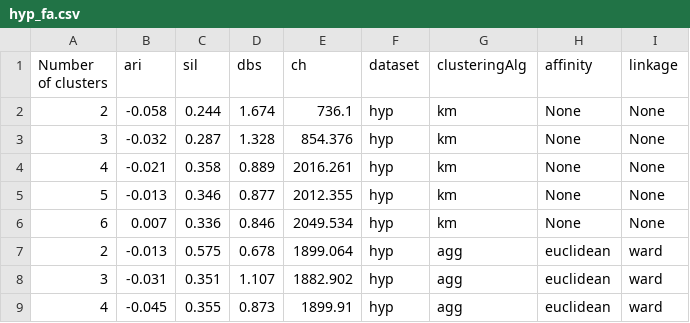
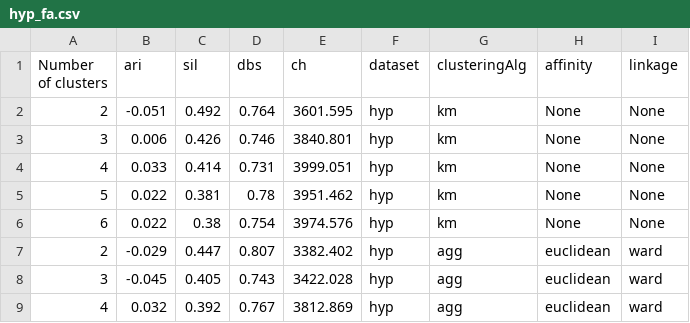
Before and after one commit to irdulus/IML-Project2, a CSV file: results/hyp_fa.csv, drawn as a sheet; only a part is shown; the diff covers the shown part only.

```diff
--- a/results/hyp_fa.csv
+++ b/results/hyp_fa.csv
@@ -1,9 +1,9 @@
 Number of clusters,ari,sil,dbs,ch,dataset,clusteringAlg,affinity,linkage
-2,-0.058,0.244,1.674,736.1,hyp,km,None,None
-3,-0.032,0.287,1.328,854.376,hyp,km,None,None
-4,-0.021,0.358,0.889,2016.261,hyp,km,None,None
-5,-0.013,0.346,0.877,2012.355,hyp,km,None,None
-6,0.007,0.336,0.846,2049.534,hyp,km,None,None
-2,-0.013,0.575,0.678,1899.064,hyp,agg,euclidean,ward
-3,-0.031,0.351,1.107,1882.902,hyp,agg,euclidean,ward
-4,-0.045,0.355,0.873,1899.91,hyp,agg,euclidean,ward
+2,-0.051,0.492,0.764,3601.595,hyp,km,None,None
+3,0.006,0.426,0.746,3840.801,hyp,km,None,None
+4,0.033,0.414,0.731,3999.051,hyp,km,None,None
+5,0.022,0.381,0.78,3951.462,hyp,km,None,None
+6,0.022,0.38,0.754,3974.576,hyp,km,None,None
+2,-0.029,0.447,0.807,3382.402,hyp,agg,euclidean,ward
+3,-0.045,0.405,0.743,3422.028,hyp,agg,euclidean,ward
+4,0.032,0.392,0.767,3812.869,hyp,agg,euclidean,ward
```
Also changed, not shown: 67 edited cells elsewhere in this file, results/hyp.csv, results/vote.csv, 18 other files.
